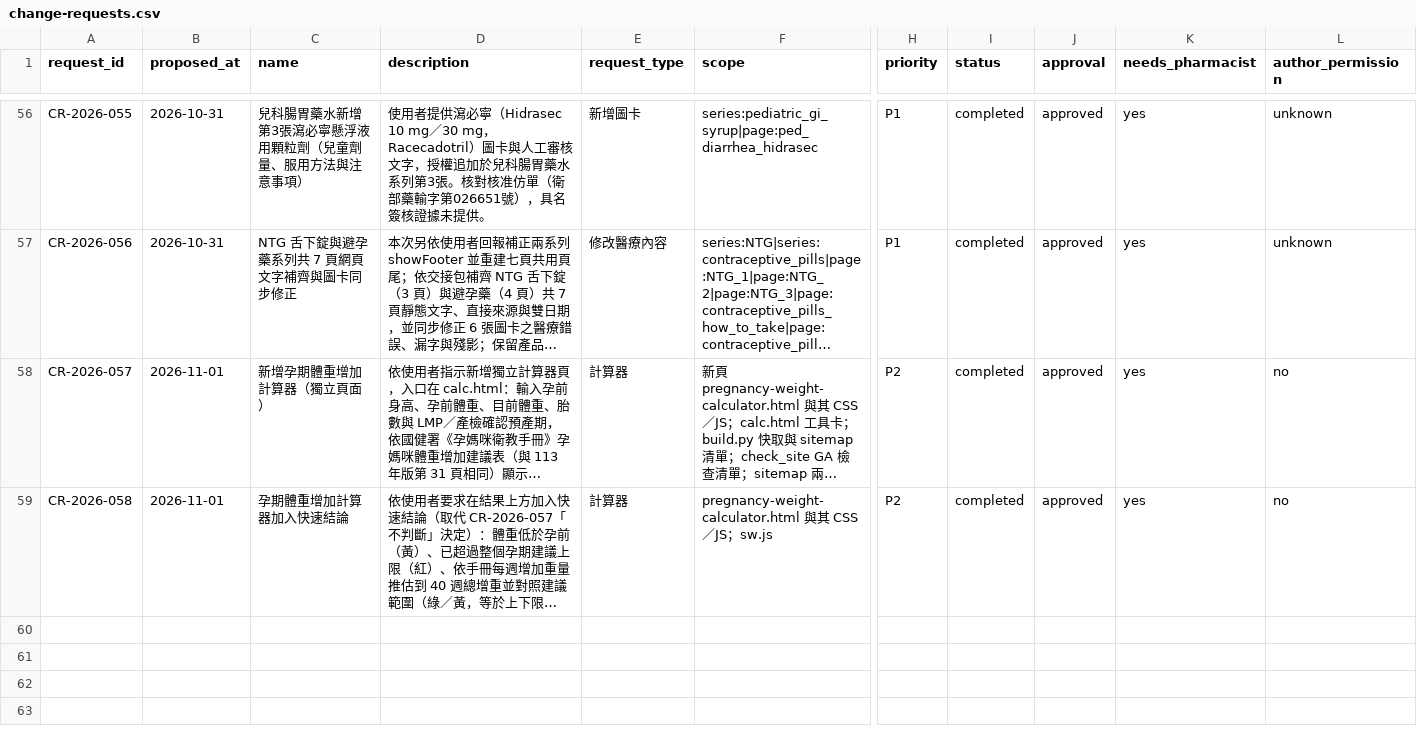
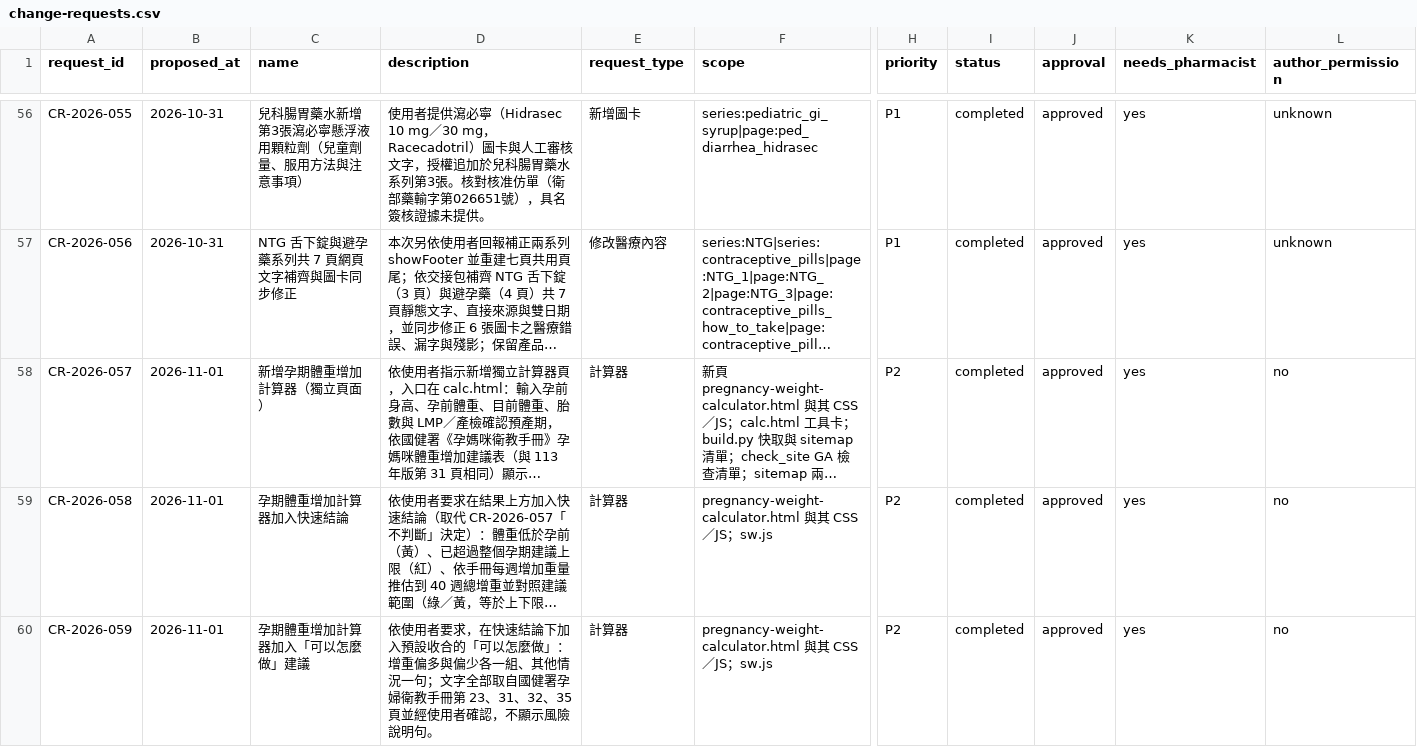
Before and after one commit to liaoweihung/pteduimg, a CSV file: docs/project-management/change-requests.csv, drawn as a sheet; only a part is shown, gaps mark what is left out; long unchanged cells end in …; rows hold the shown columns only; the diff names each change by its address in the sheet, - before the commit and + after, or states it on an @@ line.

```diff
--- a/docs/project-management/change-requests.csv
+++ b/docs/project-management/change-requests.csv
+row 60: CR-2026-059 | 2026-11-01 | 孕期體重增加計算器加入「可以怎麼做」建議 | 依使用者要求，在快速結論下加入預設收合的「可以怎麼做」：增重偏多與偏少各一組、其他情況一句；文字全部取自國健署孕婦衛教手冊第 23、31、32、35 頁並經使用者確認，不顯示風險說明句。 | 計算器 | pregnancy-weight-calculator.html 與其 CSS／JS；sw.js | P2 | completed | approved | yes | no
```
Also changed, not shown: 6 other files.
